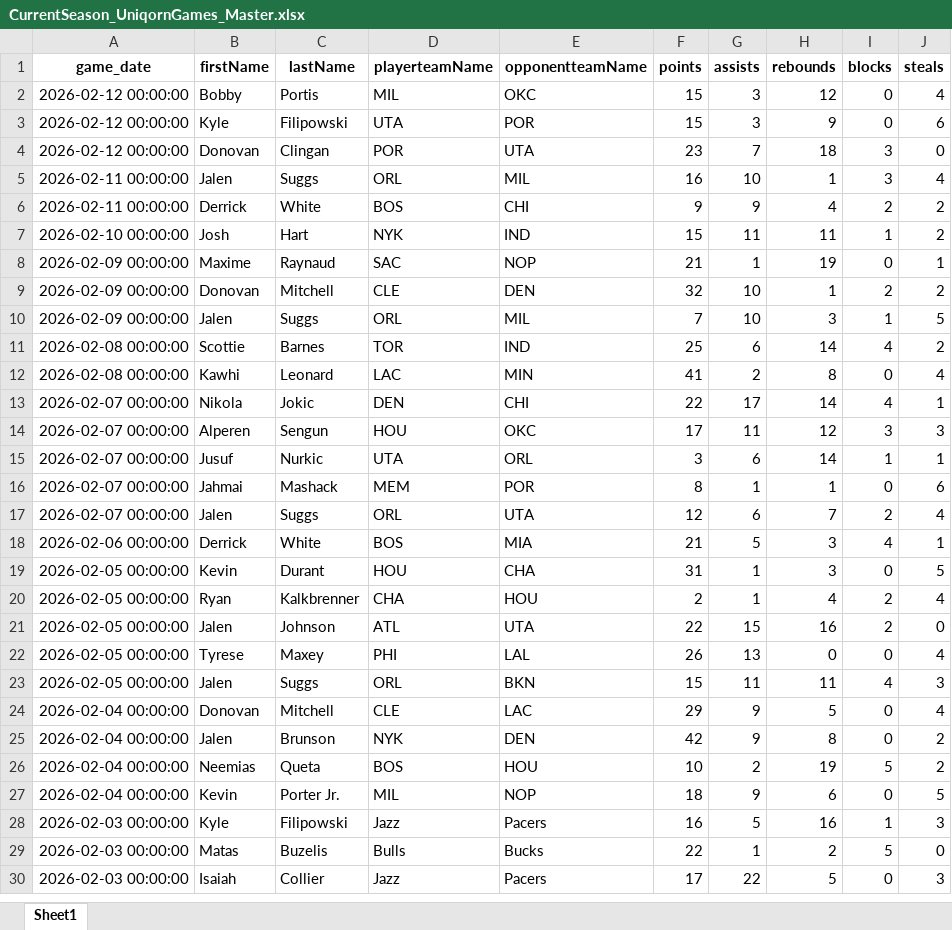
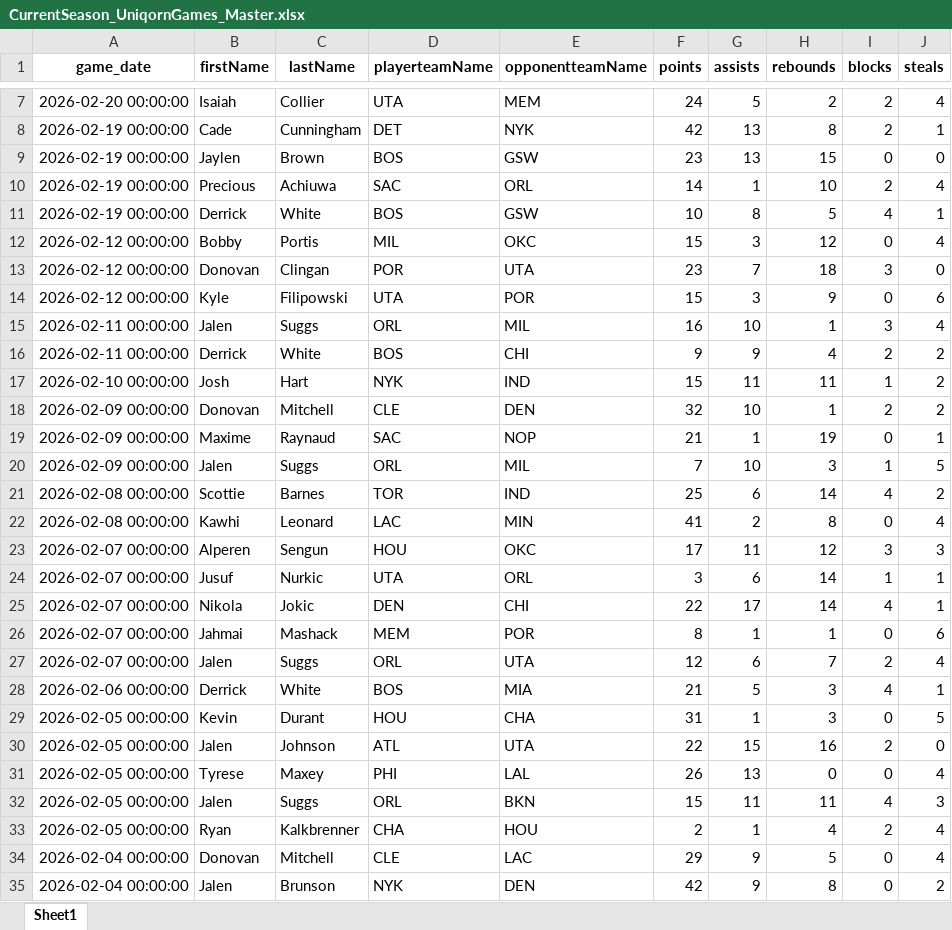
Before and after one commit to dpg326/uniqorn, an Excel workbook: CurrentSeason_UniqornGames_Master.xlsx, sheet Sheet1, drawn as a sheet; only a part is shown, gaps mark what is left out; the shorter side is filled out with more unchanged rows; values as stored, in another font and other column widths than the file's, no borders; the diff covers the shown part only; the diff names each change by its address in the sheet, - before the commit and + after, or states it on an @@ line.

```diff
--- a/CurrentSeason_UniqornGames_Master.xlsx (sheet Sheet1)
+++ b/CurrentSeason_UniqornGames_Master.xlsx (sheet Sheet1)
+row 7: 2026-02-20 00:00:00 | Isaiah | Collier | UTA | MEM | 24 | 5 | 2 | 2 | 4
+row 8: 2026-02-19 00:00:00 | Cade | Cunningham | DET | NYK | 42 | 13 | 8 | 2 | 1
+row 9: 2026-02-19 00:00:00 | Jaylen | Brown | BOS | GSW | 23 | 13 | 15 | 0 | 0
+row 10: 2026-02-19 00:00:00 | Precious | Achiuwa | SAC | ORL | 14 | 1 | 10 | 2 | 4
+row 11: 2026-02-19 00:00:00 | Derrick | White | BOS | GSW | 10 | 8 | 5 | 4 | 1
@@ row 4 moved to row 13: 2026-02-12 00:00:00 @@
@@ row 9 moved to row 18: 2026-02-09 00:00:00 @@
@@ row 13 moved to row 25: 2026-02-07 00:00:00 @@
@@ row 20 moved to row 33: 2026-02-05 00:00:00 @@
```
Also changed, not shown: 5 added rows, 3 removed rows and 58 moved rows elsewhere in this sheet, Most_Recent_Games_Master.xlsx, Previous_Ultimate_Uniqorn_Games_Master.xlsx, 8 other files.
